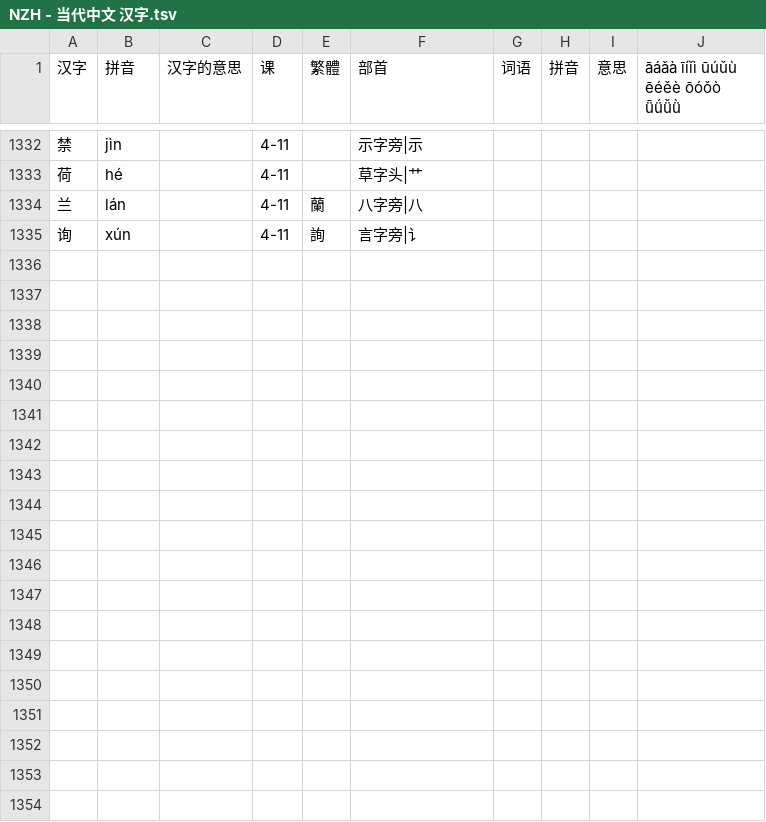
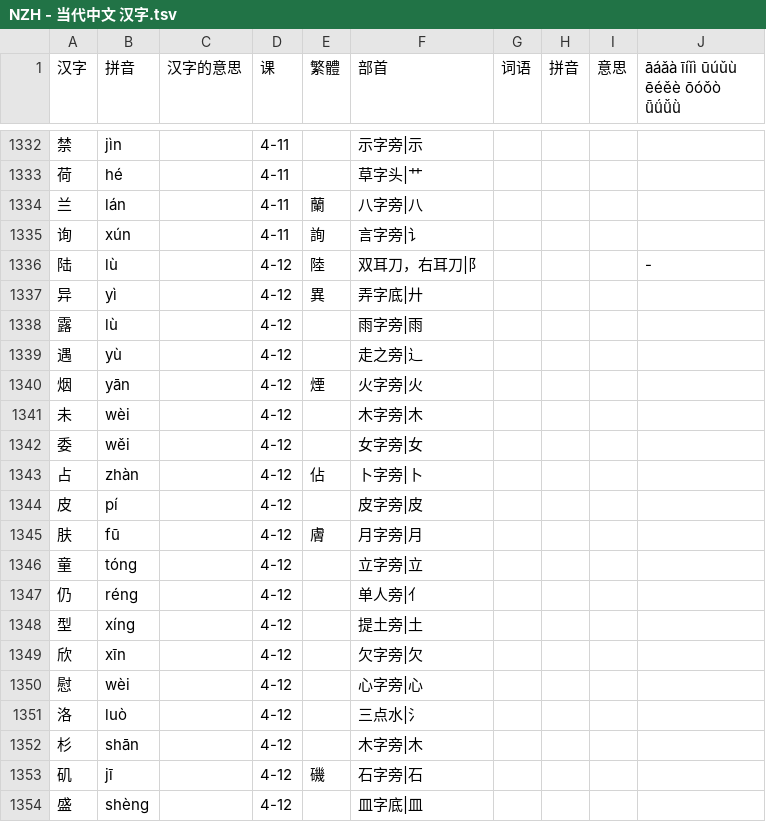
Before and after one commit to jdwebdev/solitaire, a TSV file: tsv/NZH - 当代中文 汉字.tsv, drawn as a sheet; only a part is shown, gaps mark what is left out; the diff covers the shown part only.

```diff
--- a/tsv/NZH - 当代中文 汉字.tsv
+++ b/tsv/NZH - 当代中文 汉字.tsv
@@ -1335 +1335,20 @@
 询	xún		4-11	詢	言字旁|讠				
+陆	lù		4-12	陸	双耳刀，右耳刀|阝				-
+异	yì		4-12	異	弄字底|廾				
+露	lù		4-12		雨字旁|雨				
+遇	yù		4-12		走之旁|辶				
+烟	yān		4-12	煙	火字旁|火				
+未	wèi		4-12		木字旁|木				
+委	wěi		4-12		女字旁|女				
+占	zhàn		4-12	佔	卜字旁|卜				
+皮	pí		4-12		皮字旁|皮				
+肤	fū		4-12	膚	月字旁|月				
+童	tóng		4-12		立字旁|立				
+仍	réng		4-12		单人旁|亻				
+型	xíng		4-12		提土旁|土				
+欣	xīn		4-12		欠字旁|欠				
+慰	wèi		4-12		心字旁|心				
+洛	luò		4-12		三点水|氵				
+杉	shān		4-12		木字旁|木				
+矶	jī		4-12	磯	石字旁|石				
+盛	shèng		4-12		皿字底|皿				
```
Also changed, not shown: 14 added rows elsewhere in this file, tsv/NZH - 当代中文 课本.tsv.
